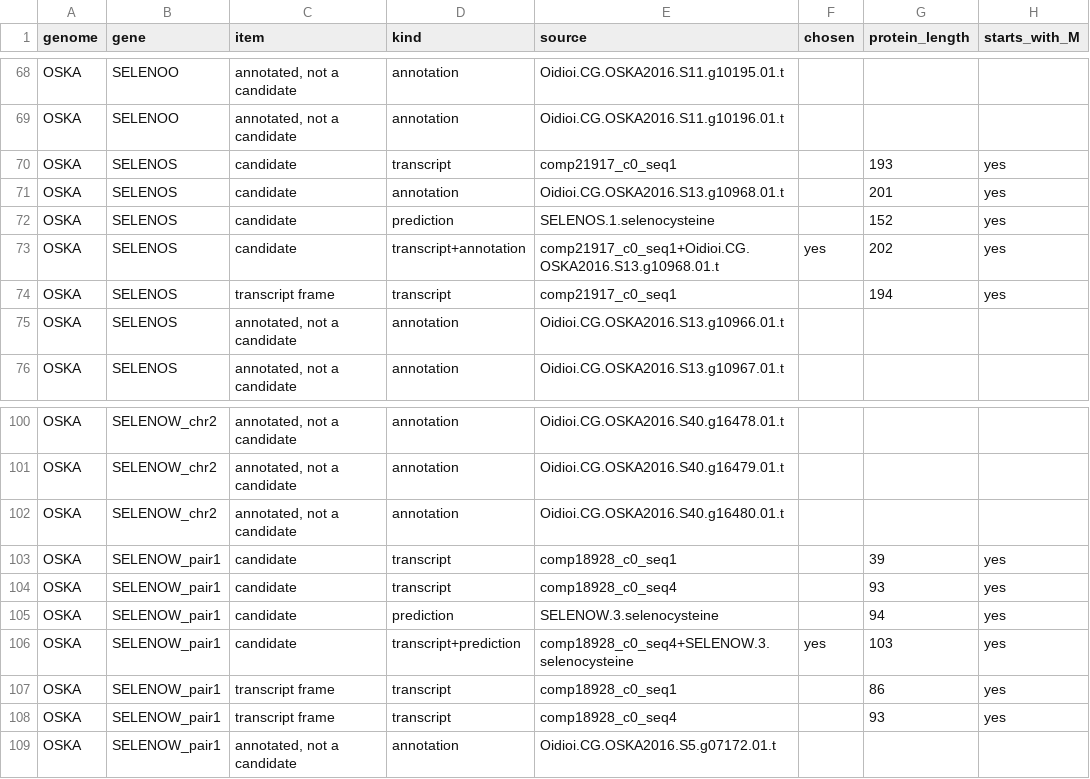
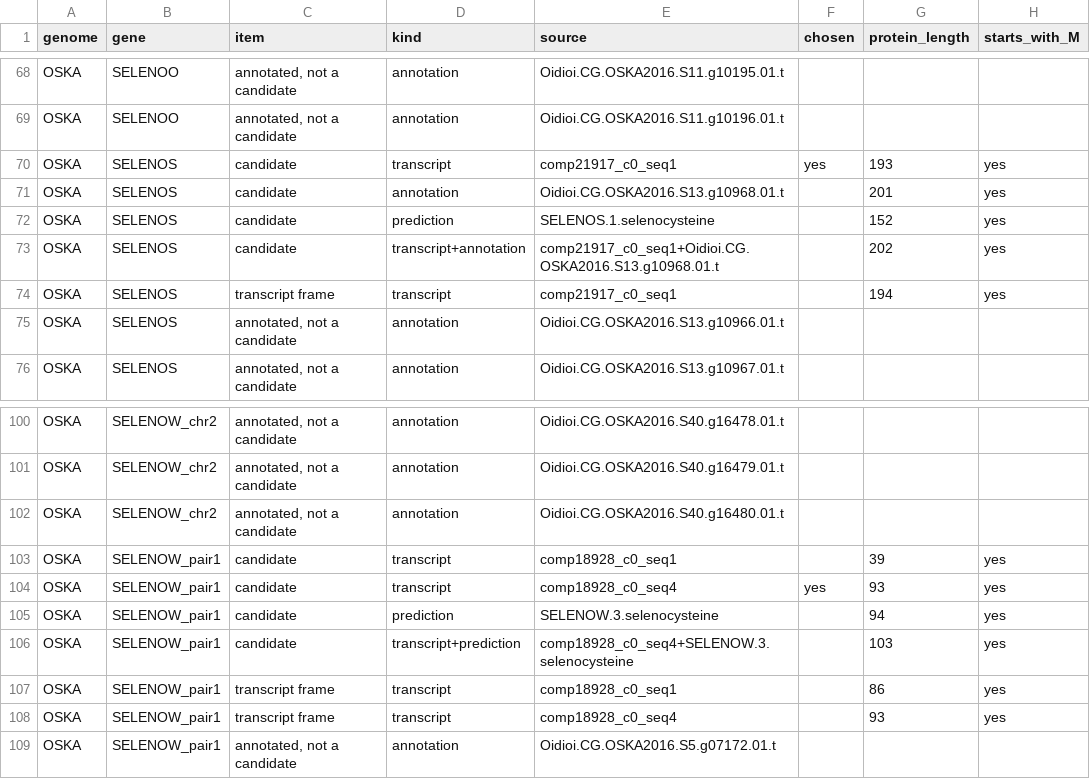
Before and after one commit to oist/LuscombeU_Oikopleura_Selenoproteins, a TSV file: curation/gold_standard/OSKA.candidate_models.tsv, drawn as a sheet; only a part is shown, gaps mark what is left out; the diff names each change by its address in the sheet, - before the commit and + after, or states it on an @@ line.

```diff
--- a/curation/gold_standard/OSKA.candidate_models.tsv
+++ b/curation/gold_standard/OSKA.candidate_models.tsv
-F70 (chosen): (empty)
+F70 (chosen): yes
-F73 (chosen): yes
+F73 (chosen): (empty)
-F104 (chosen): (empty)
+F104 (chosen): yes
-F106 (chosen): yes
+F106 (chosen): (empty)
```
Also changed, not shown: curation/gold_standard/OKI.candidate_models.tsv, curation/gold_standard/OdB3.candidate_models.tsv, 11 other files.
